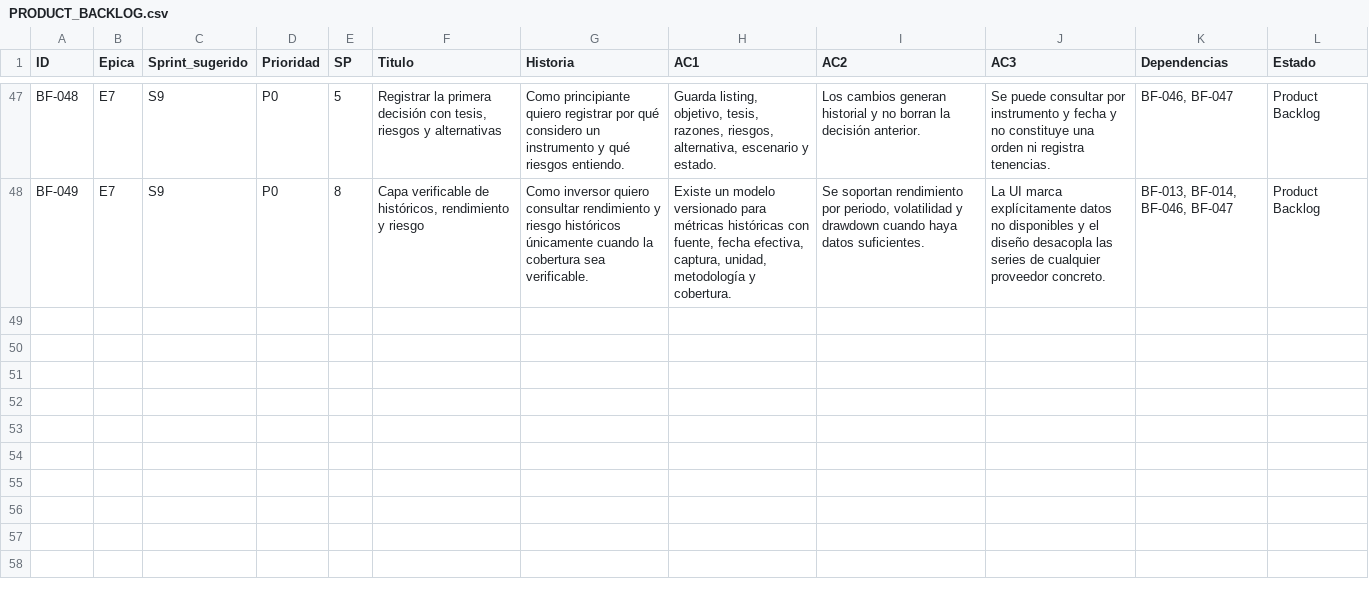
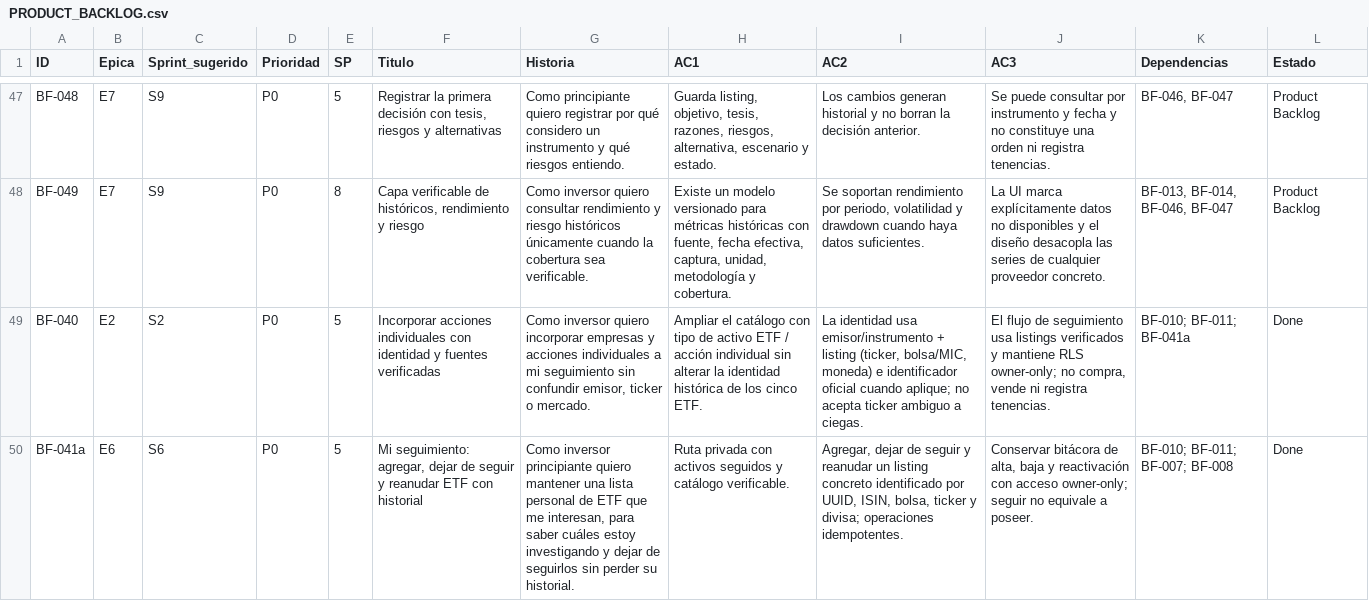
Before and after one commit to AlexisCasas/brujula-financiera-ia, a CSV file: backlog/PRODUCT_BACKLOG.csv, drawn as a sheet; only a part is shown, gaps mark what is left out; the diff names each change by its address in the sheet, - before the commit and + after, or states it on an @@ line.

Commit message:
docs: add completed BF-040 and BF-041a to backlog export

```diff
--- a/backlog/PRODUCT_BACKLOG.csv
+++ b/backlog/PRODUCT_BACKLOG.csv
+row 49: BF-040 | E2 | S2 | P0 | 5 | Incorporar acciones individuales con identidad y fuentes verificadas | Como inversor quiero incorporar empresas y acciones individuales a mi seguimiento sin confundir emisor, ticker o mercado. | Ampliar el catálogo con tipo de activo ETF / acción individual sin alterar la identidad histórica de los cinco ETF. | La identidad usa emisor/instrumento + listing (ticker, bolsa/MIC, moneda) e identificador oficial cuando aplique; no acepta ticker ambiguo a ciegas. | El flujo de seguimiento usa listings verificados y mantiene RLS owner-only; no compra, vende ni registra tenencias. | BF-010; BF-011; BF-041a | Done
+row 50: BF-041a | E6 | S6 | P0 | 5 | Mi seguimiento: agregar, dejar de seguir y reanudar ETF con historial | Como inversor principiante quiero mantener una lista personal de ETF que me interesan, para saber cuáles estoy investigando y dejar de seguirlos sin perder su historial. | Ruta privada con activos seguidos y catálogo verificable. | Agregar, dejar de seguir y reanudar un listing concreto identificado por UUID, ISIN, bolsa, ticker y divisa; operaciones idempotentes. | Conservar bitácora de alta, baja y reactivación con acceso owner-only; seguir no equivale a poseer. | BF-010; BF-011; BF-007; BF-008 | Done
```
